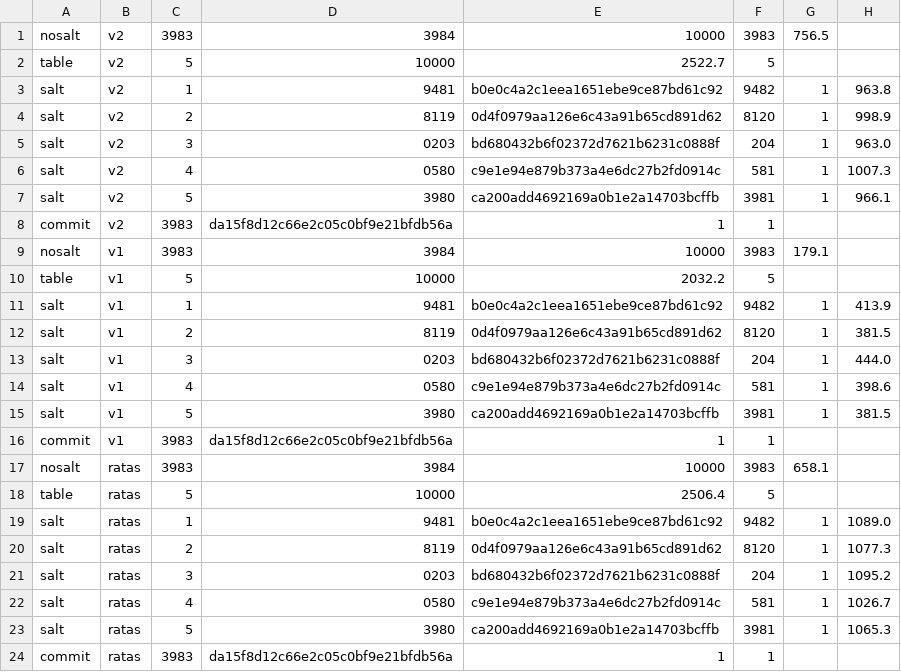
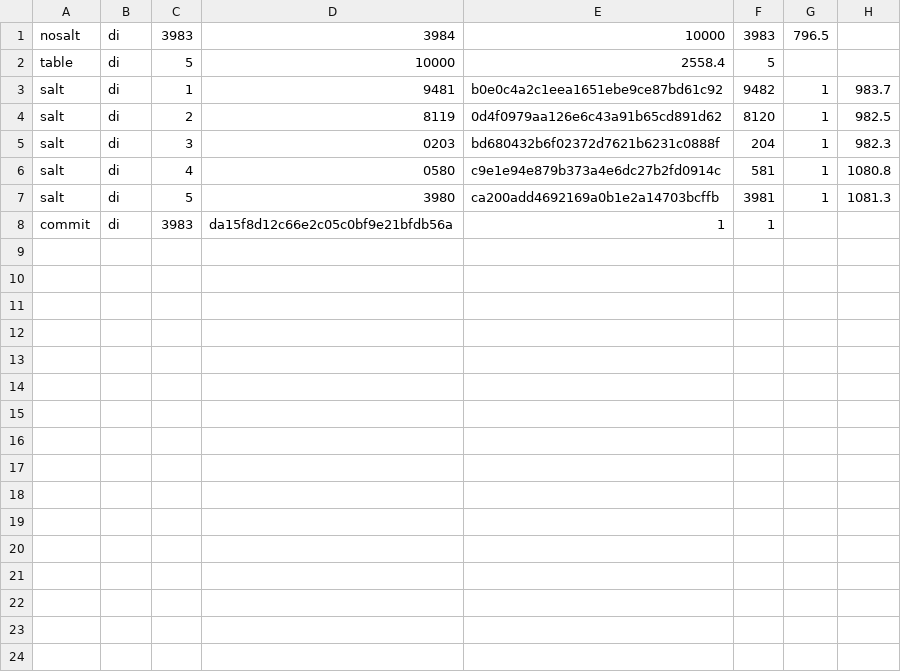
Before and after one commit to Mizerd/BGT_1, a CSV file: Rokas - AI/results/raw/guess.csv, drawn as a sheet.

```diff
--- a/Rokas - AI/results/raw/guess.csv
+++ b/Rokas - AI/results/raw/guess.csv
@@ -1,24 +1,8 @@
-nosalt,v2,3983,3984,10000,3983,756.5
-table,v2,5,10000,2522.7,5
-salt,v2,1,9481,b0e0c4a2c1eea1651ebe9ce87bd61c92,9482,1,963.8
-salt,v2,2,8119,0d4f0979aa126e6c43a91b65cd891d62,8120,1,998.9
-salt,v2,3,0203,bd680432b6f02372d7621b6231c0888f,204,1,963.0
-salt,v2,4,0580,c9e1e94e879b373a4e6dc27b2fd0914c,581,1,1007.3
-salt,v2,5,3980,ca200add4692169a0b1e2a14703bcffb,3981,1,966.1
-commit,v2,3983,da15f8d12c66e2c05c0bf9e21bfdb56a,1,1
-nosalt,v1,3983,3984,10000,3983,179.1
-table,v1,5,10000,2032.2,5
-salt,v1,1,9481,b0e0c4a2c1eea1651ebe9ce87bd61c92,9482,1,413.9
-salt,v1,2,8119,0d4f0979aa126e6c43a91b65cd891d62,8120,1,381.5
-salt,v1,3,0203,bd680432b6f02372d7621b6231c0888f,204,1,444.0
-salt,v1,4,0580,c9e1e94e879b373a4e6dc27b2fd0914c,581,1,398.6
-salt,v1,5,3980,ca200add4692169a0b1e2a14703bcffb,3981,1,381.5
-commit,v1,3983,da15f8d12c66e2c05c0bf9e21bfdb56a,1,1
-nosalt,ratas,3983,3984,10000,3983,658.1
-table,ratas,5,10000,2506.4,5
-salt,ratas,1,9481,b0e0c4a2c1eea1651ebe9ce87bd61c92,9482,1,1089.0
-salt,ratas,2,8119,0d4f0979aa126e6c43a91b65cd891d62,8120,1,1077.3
-salt,ratas,3,0203,bd680432b6f02372d7621b6231c0888f,204,1,1095.2
-salt,ratas,4,0580,c9e1e94e879b373a4e6dc27b2fd0914c,581,1,1026.7
-salt,ratas,5,3980,ca200add4692169a0b1e2a14703bcffb,3981,1,1065.3
-commit,ratas,3983,da15f8d12c66e2c05c0bf9e21bfdb56a,1,1
+nosalt,di,3983,3984,10000,3983,796.5
+table,di,5,10000,2558.4,5
+salt,di,1,9481,b0e0c4a2c1eea1651ebe9ce87bd61c92,9482,1,983.7
+salt,di,2,8119,0d4f0979aa126e6c43a91b65cd891d62,8120,1,982.5
+salt,di,3,0203,bd680432b6f02372d7621b6231c0888f,204,1,982.3
+salt,di,4,0580,c9e1e94e879b373a4e6dc27b2fd0914c,581,1,1080.8
+salt,di,5,3980,ca200add4692169a0b1e2a14703bcffb,3981,1,1081.3
+commit,di,3983,da15f8d12c66e2c05c0bf9e21bfdb56a,1,1
```
Also changed, not shown: Rokas - AI/results/raw/collisions.csv, Rokas - AI/results/raw/structured.csv, 21 other files.
